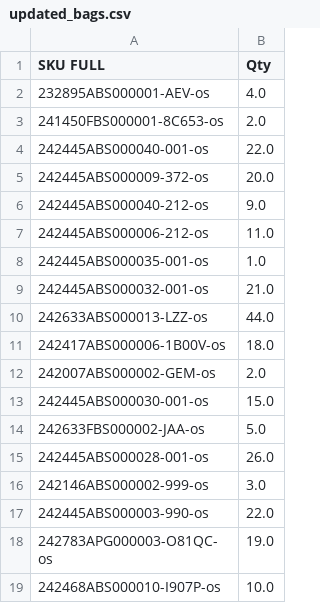
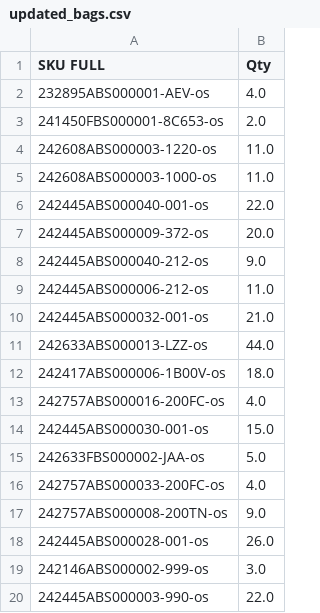
Before and after one commit to dissagaliyeva/shopify_ikonic_update, a CSV file: updated_bags.csv, drawn as a sheet; only a part is shown; the shorter side is filled out with more unchanged rows; the diff covers the shown part only.

```diff
--- a/updated_bags.csv
+++ b/updated_bags.csv
@@ -3,2 +3,4 @@ SKU FULL,Qty
 241450FBS000001-8C653-os,2.0
+242608ABS000003-1220-os,11.0
+242608ABS000003-1000-os,11.0
 242445ABS000040-001-os,22.0
@@ -7,3 +9,2 @@ SKU FULL,Qty
 242445ABS000006-212-os,11.0
-242445ABS000035-001-os,1.0
 242445ABS000032-001-os,21.0
@@ -11,5 +12,7 @@ SKU FULL,Qty
 242417ABS000006-1B00V-os,18.0
-242007ABS000002-GEM-os,2.0
+242757ABS000016-200FC-os,4.0
 242445ABS000030-001-os,15.0
 242633FBS000002-JAA-os,5.0
+242757ABS000033-200FC-os,4.0
+242757ABS000008-200TN-os,9.0
 242445ABS000028-001-os,26.0
```
Also changed, not shown: 6 added rows and 1 edited cell elsewhere in this file, 1 other file.
